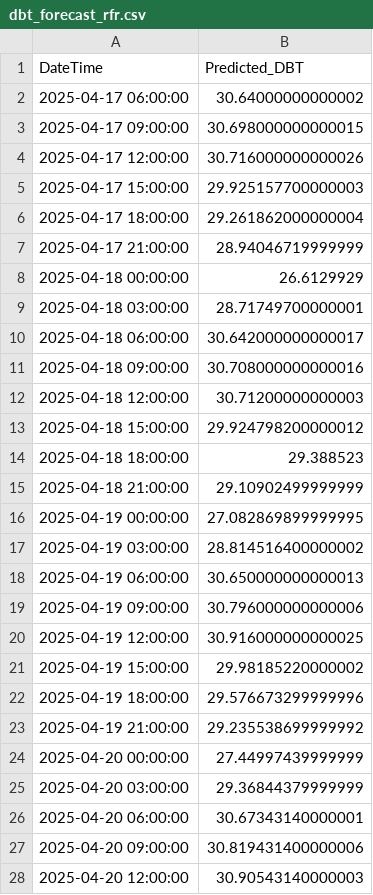
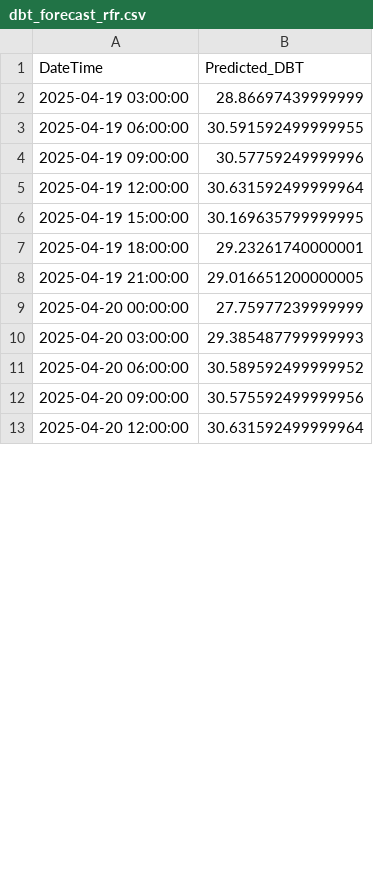
Before and after one commit to Franky170504/weather, a CSV file: notebook/data/pred/dbt_forecast_rfr.csv, drawn as a sheet; only a part is shown; the diff covers the shown part only.

```diff
--- a/notebook/data/pred/dbt_forecast_rfr.csv
+++ b/notebook/data/pred/dbt_forecast_rfr.csv
@@ -1,28 +1,13 @@
 DateTime,Predicted_DBT
-2025-04-17 06:00:00,30.64000000000002
-2025-04-17 09:00:00,30.698000000000015
-2025-04-17 12:00:00,30.716000000000026
-2025-04-17 15:00:00,29.925157700000003
-2025-04-17 18:00:00,29.261862000000004
-2025-04-17 21:00:00,28.94046719999999
-2025-04-18 00:00:00,26.6129929
-2025-04-18 03:00:00,28.71749700000001
-2025-04-18 06:00:00,30.642000000000017
-2025-04-18 09:00:00,30.708000000000016
-2025-04-18 12:00:00,30.71200000000003
-2025-04-18 15:00:00,29.924798200000012
-2025-04-18 18:00:00,29.388523
-2025-04-18 21:00:00,29.10902499999999
-2025-04-19 00:00:00,27.082869899999995
-2025-04-19 03:00:00,28.814516400000002
-2025-04-19 06:00:00,30.650000000000013
-2025-04-19 09:00:00,30.796000000000006
-2025-04-19 12:00:00,30.916000000000025
-2025-04-19 15:00:00,29.98185220000002
-2025-04-19 18:00:00,29.576673299999996
-2025-04-19 21:00:00,29.235538699999992
-2025-04-20 00:00:00,27.44997439999999
-2025-04-20 03:00:00,29.36844379999999
-2025-04-20 06:00:00,30.67343140000001
-2025-04-20 09:00:00,30.819431400000006
-2025-04-20 12:00:00,30.90543140000003
+2025-04-19 03:00:00,28.86697439999999
+2025-04-19 06:00:00,30.591592499999955
+2025-04-19 09:00:00,30.57759249999996
+2025-04-19 12:00:00,30.631592499999964
+2025-04-19 15:00:00,30.169635799999995
+2025-04-19 18:00:00,29.23261740000001
+2025-04-19 21:00:00,29.016651200000005
+2025-04-20 00:00:00,27.75977239999999
+2025-04-20 03:00:00,29.385487799999993
+2025-04-20 06:00:00,30.589592499999952
+2025-04-20 09:00:00,30.575592499999956
+2025-04-20 12:00:00,30.631592499999964
```
Also changed, not shown: 15 added rows and 29 edited cells elsewhere in this file, notebook/data/pred/dbt_forecast_svr.csv, notebook/data/pred/dbt_forecast_xgb.csv, 11 other files.
